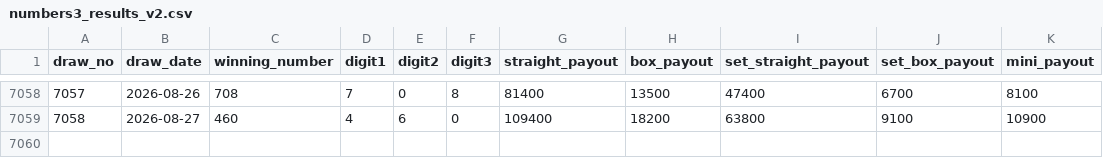
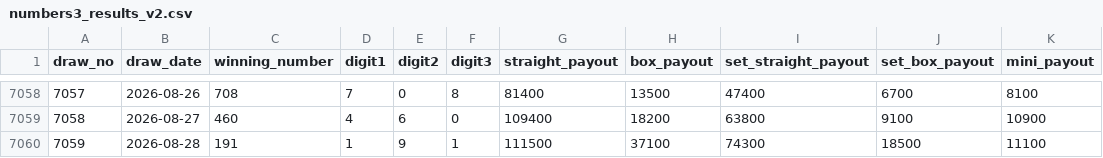
Before and after one commit to hazimekom/numbers4-api, a CSV file: data/numbers3_results_v2.csv, drawn as a sheet; only a part is shown, gaps mark what is left out.

```diff
--- a/data/numbers3_results_v2.csv
+++ b/data/numbers3_results_v2.csv
@@ -7059 +7059,2 @@
 7058,2026-08-27,460,4,6,0,109400,18200,63800,9100,10900
+7059,2026-08-28,191,1,9,1,111500,37100,74300,18500,11100
```
Also changed, not shown: data/numbers4_results.csv, data/numbers4_results_v2.csv, 12 other files.
